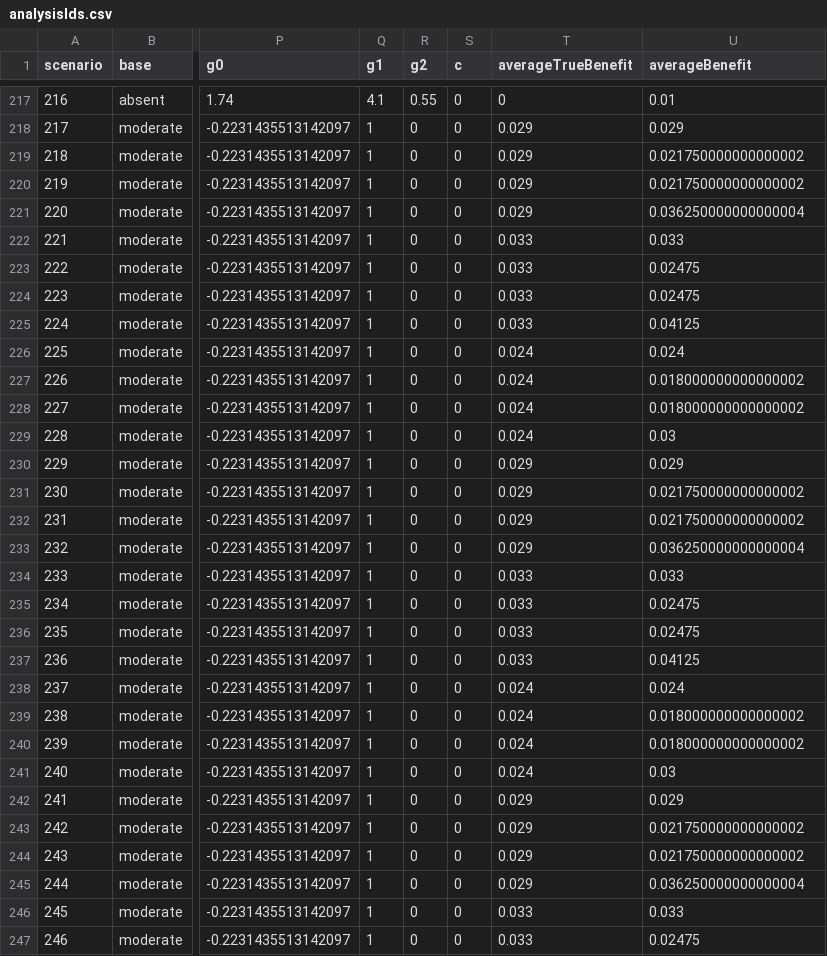
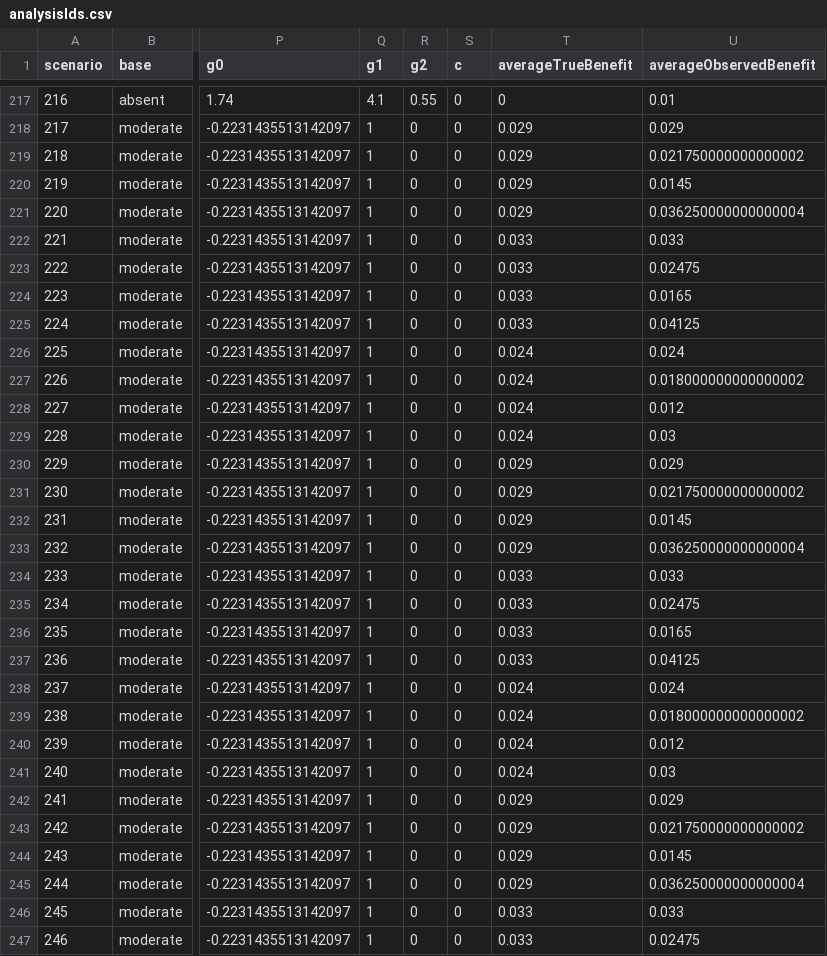
Before and after one commit to rekkasa/arekkas_HteSimulation_BMC_2021, a CSV file: data/processed/analysisIds.csv, drawn as a sheet; only a part is shown, gaps mark what is left out; the diff covers the shown part only; the diff names each change by its address in the sheet, - before the commit and + after, or states it on an @@ line.

```diff
--- a/data/processed/analysisIds.csv
+++ b/data/processed/analysisIds.csv
-U1: averageBenefit
+U1: averageObservedBenefit
-U220 (averageObservedBenefit): 0.021750000000000002
+U220 (averageObservedBenefit): 0.0145
-U224 (averageObservedBenefit): 0.02475
+U224 (averageObservedBenefit): 0.0165
-U228 (averageObservedBenefit): 0.018000000000000002
+U228 (averageObservedBenefit): 0.012
-U232 (averageObservedBenefit): 0.021750000000000002
+U232 (averageObservedBenefit): 0.0145
-U236 (averageObservedBenefit): 0.02475
+U236 (averageObservedBenefit): 0.0165
-U240 (averageObservedBenefit): 0.018000000000000002
+U240 (averageObservedBenefit): 0.012
-U244 (averageObservedBenefit): 0.021750000000000002
+U244 (averageObservedBenefit): 0.0145
```
Also changed, not shown: 101 edited cells elsewhere in this file, data/processed/adaptiveSelections.csv, data/processed/analysisIdsInteractions.csv, 13 other files.
